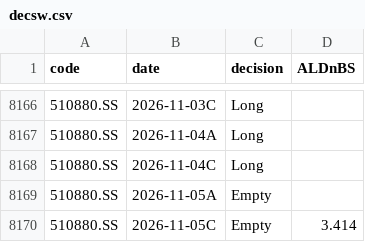
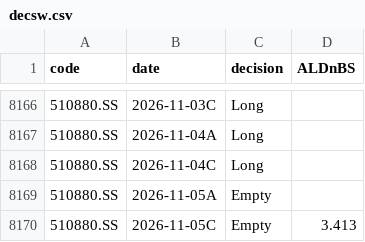
Before and after one commit to dof-studio/DivETF1X, a CSV file: decsw.csv, drawn as a sheet; only a part is shown, gaps mark what is left out.

```diff
--- a/decsw.csv
+++ b/decsw.csv
@@ -8169,2 +8169,2 @@
 510880.SS,2026-11-05A,Empty,
-510880.SS,2026-11-05C,Empty,3.414
+510880.SS,2026-11-05C,Empty,3.413
```
Also changed, not shown: metrics.csv, wdata.csv, 1 other file.
